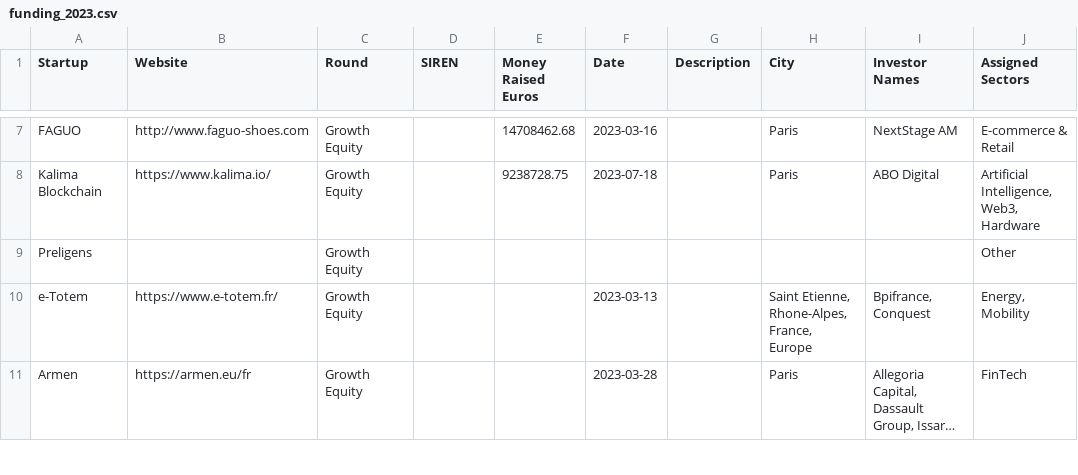
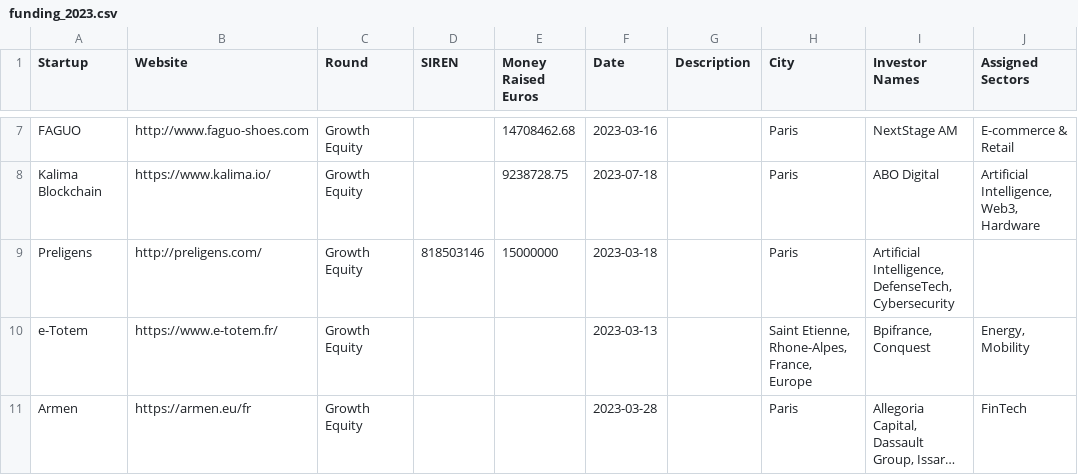
Before and after one commit to chobrien99-svg/Navigator, a CSV file: data/funding_2023.csv, drawn as a sheet; only a part is shown, gaps mark what is left out; long unchanged cells end in ….

Commit message:
Update funding_2023.csv

```diff
--- a/data/funding_2023.csv
+++ b/data/funding_2023.csv
@@ -8,3 +8,3 @@ FAGUO,http://www.faguo-shoes.com,Growth Equity,,14708462.68,2023-03-16,,Paris,Ne
 Kalima Blockchain,https://www.kalima.io/,Growth Equity,,9238728.75,2023-07-18,,Paris,ABO Digital,"Artificial Intelligence, Web3, Hardware"
-Preligens,,Growth Equity,,,,,,,Other
+Preligens,http://preligens.com/,Growth Equity,818503146,15000000,2023-03-18,,Paris,"Artificial Intelligence, DefenseTech, Cybersecurity"
 e-Totem,https://www.e-totem.fr/,Growth Equity,,,2023-03-13,,"Saint Etienne, Rhone-Alpes, France, Europe","Bpifrance, Conquest","Energy, Mobility"
```
